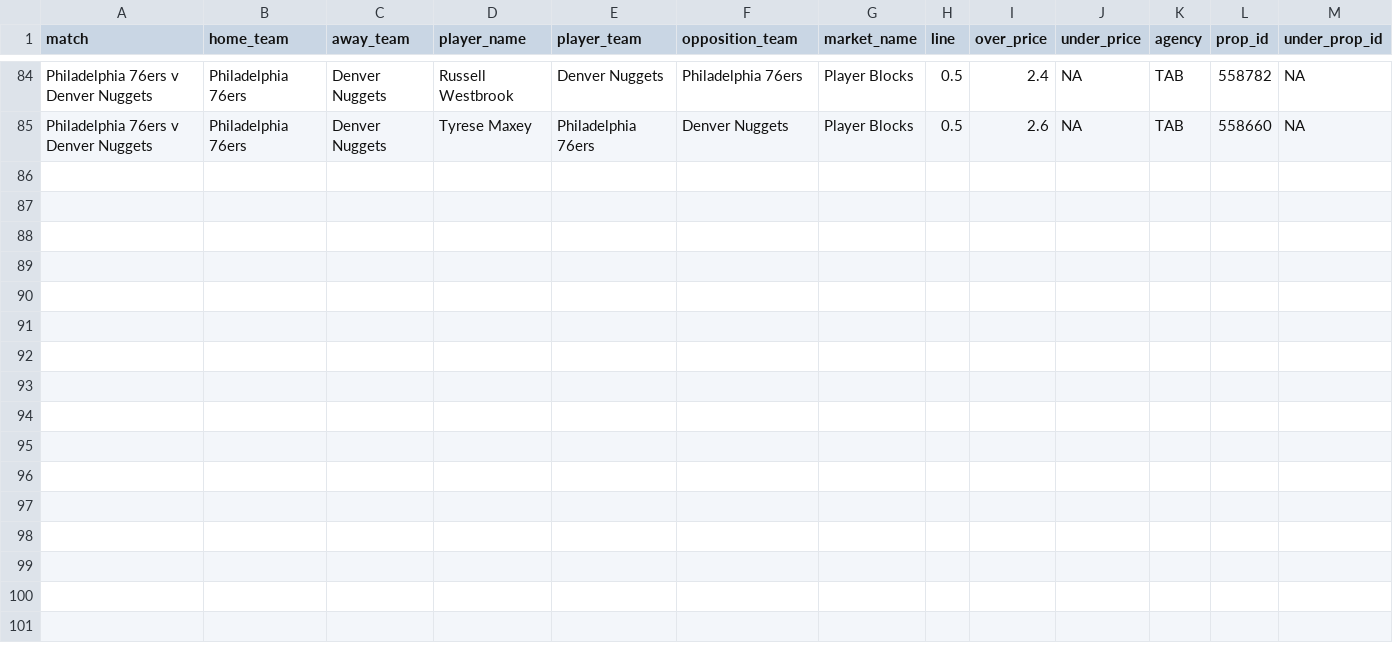
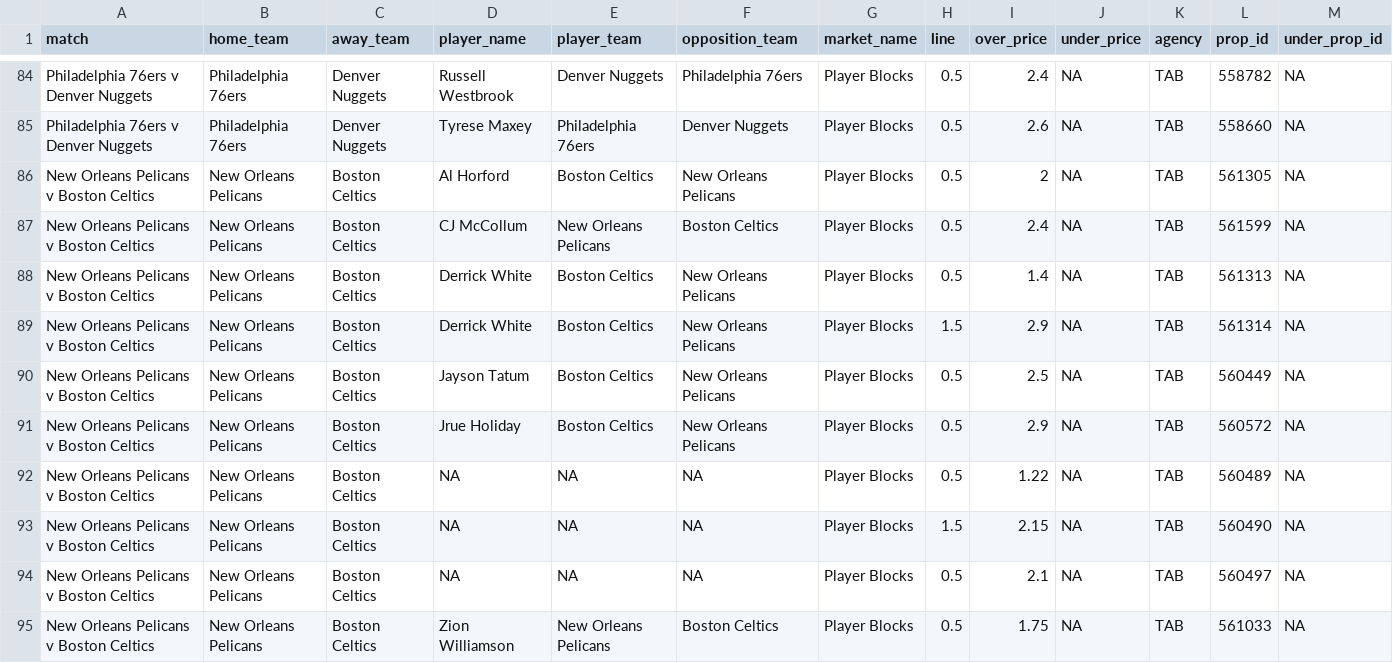
Before and after one commit to jamesbrown1417/NBA, a CSV file: Data/scraped_odds/tab_player_blocks.csv, drawn as a sheet; only a part is shown, gaps mark what is left out; the diff names each change by its address in the sheet, - before the commit and + after, or states it on an @@ line.

```diff
--- a/Data/scraped_odds/tab_player_blocks.csv
+++ b/Data/scraped_odds/tab_player_blocks.csv
+row 86: New Orleans Pelicans v Boston Celtics | New Orleans Pelicans | Boston Celtics | Al Horford | Boston Celtics | New Orleans Pelicans | Player Blocks | 0.5 | 2 | NA | TAB | 561305 | NA
+row 87: New Orleans Pelicans v Boston Celtics | New Orleans Pelicans | Boston Celtics | CJ McCollum | New Orleans Pelicans | Boston Celtics | Player Blocks | 0.5 | 2.4 | NA | TAB | 561599 | NA
+row 88: New Orleans Pelicans v Boston Celtics | New Orleans Pelicans | Boston Celtics | Derrick White | Boston Celtics | New Orleans Pelicans | Player Blocks | 0.5 | 1.4 | NA | TAB | 561313 | NA
+row 89: New Orleans Pelicans v Boston Celtics | New Orleans Pelicans | Boston Celtics | Derrick White | Boston Celtics | New Orleans Pelicans | Player Blocks | 1.5 | 2.9 | NA | TAB | 561314 | NA
+row 90: New Orleans Pelicans v Boston Celtics | New Orleans Pelicans | Boston Celtics | Jayson Tatum | Boston Celtics | New Orleans Pelicans | Player Blocks | 0.5 | 2.5 | NA | TAB | 560449 | NA
+row 91: New Orleans Pelicans v Boston Celtics | New Orleans Pelicans | Boston Celtics | Jrue Holiday | Boston Celtics | New Orleans Pelicans | Player Blocks | 0.5 | 2.9 | NA | TAB | 560572 | NA
+row 92: New Orleans Pelicans v Boston Celtics | New Orleans Pelicans | Boston Celtics | NA | NA | NA | Player Blocks | 0.5 | 1.22 | NA | TAB | 560489 | NA
+row 93: New Orleans Pelicans v Boston Celtics | New Orleans Pelicans | Boston Celtics | NA | NA | NA | Player Blocks | 1.5 | 2.15 | NA | TAB | 560490 | NA
+row 94: New Orleans Pelicans v Boston Celtics | New Orleans Pelicans | Boston Celtics | NA | NA | NA | Player Blocks | 0.5 | 2.1 | NA | TAB | 560497 | NA
+row 95: New Orleans Pelicans v Boston Celtics | New Orleans Pelicans | Boston Celtics | Zion Williamson | New Orleans Pelicans | Boston Celtics | Player Blocks | 0.5 | 1.75 | NA | TAB | 561033 | NA
```
Also changed, not shown: Data/scraped_odds/betright_player_points.csv, Data/scraped_odds/betright_player_rebounds.csv, 51 other files.
